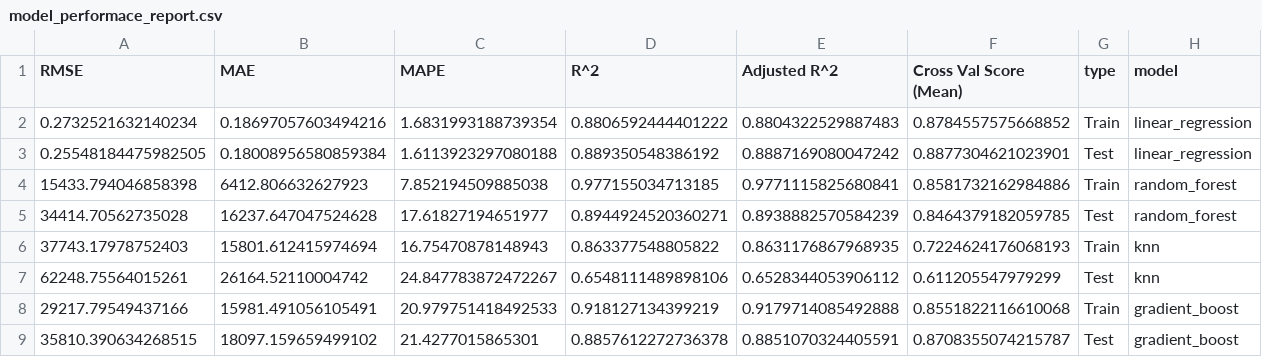
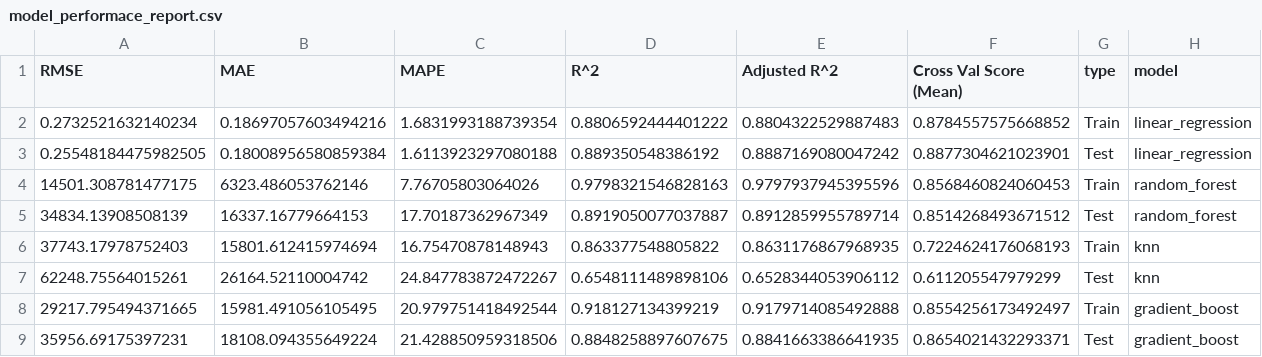
Before and after one commit to ropali/used_bike_price_prediction, a CSV file: reports/model_performace_report.csv, drawn as a sheet.

Commit message:
generated models added

```diff
--- a/reports/model_performace_report.csv
+++ b/reports/model_performace_report.csv
@@ -3,7 +3,7 @@ RMSE,MAE,MAPE,R^2,Adjusted R^2,Cross Val Score (Mean),type,model
 0.25548184475982505,0.18008956580859384,1.6113923297080188,0.889350548386192,0.8887169080047242,0.8877304621023901,Test,linear_regression
-15433.794046858398,6412.806632627923,7.852194509885038,0.977155034713185,0.9771115825680841,0.8581732162984886,Train,random_forest
-34414.70562735028,16237.647047524628,17.61827194651977,0.8944924520360271,0.8938882570584239,0.8464379182059785,Test,random_forest
+14501.308781477175,6323.486053762146,7.76705803064026,0.9798321546828163,0.9797937945395596,0.8568460824060453,Train,random_forest
+34834.13908508139,16337.16779664153,17.70187362967349,0.8919050077037887,0.8912859955789714,0.8514268493671512,Test,random_forest
 37743.17978752403,15801.612415974694,16.75470878148943,0.863377548805822,0.8631176867968935,0.7224624176068193,Train,knn
 62248.75564015261,26164.52110004742,24.847783872472267,0.6548111489898106,0.6528344053906112,0.611205547979299,Test,knn
-29217.79549437166,15981.491056105491,20.979751418492533,0.918127134399219,0.9179714085492888,0.8551822116610068,Train,gradient_boost
-35810.390634268515,18097.159659499102,21.4277015865301,0.8857612272736378,0.8851070324405591,0.8708355074215787,Test,gradient_boost
+29217.795494371665,15981.491056105495,20.979751418492544,0.918127134399219,0.9179714085492888,0.8554256173492497,Train,gradient_boost
+35956.69175397231,18108.094355649224,21.428850959318506,0.8848258897607675,0.8841663386641935,0.8654021432293371,Test,gradient_boost
```
Also changed, not shown: 7 other files.
